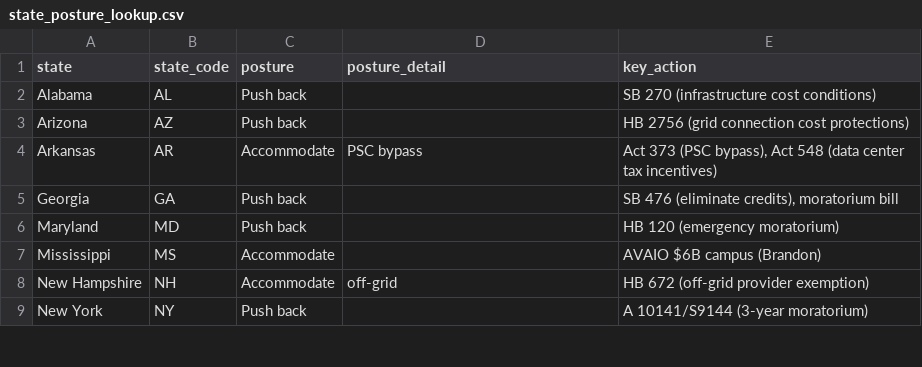
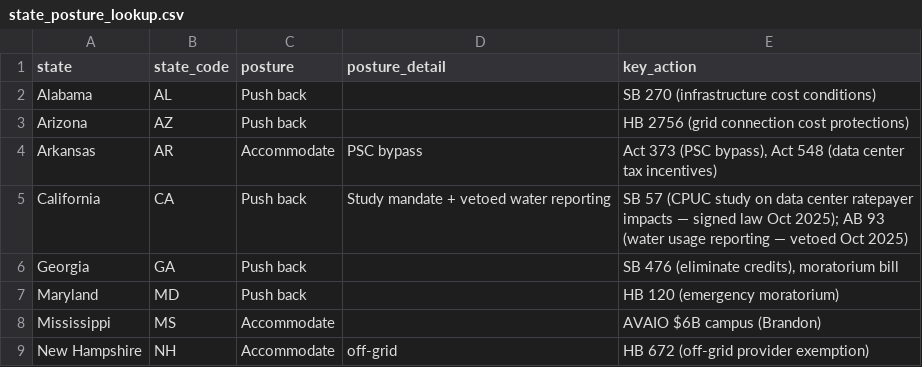
Before and after one commit to Leerrooy95/State_Policy_Analysis, a CSV file: 02_CSVs_and_Datasets/Copilot_Agent/state_posture_lookup.csv, drawn as a sheet; only a part is shown; the shorter side is filled out with more unchanged rows; the diff names each change by its address in the sheet, - before the commit and + after, or states it on an @@ line.

```diff
--- a/02_CSVs_and_Datasets/Copilot_Agent/state_posture_lookup.csv
+++ b/02_CSVs_and_Datasets/Copilot_Agent/state_posture_lookup.csv
+row 5: California | CA | Push back | Study mandate + vetoed water reporting | SB 57 (CPUC study on data center ratepayer impacts — signed law Oct 2025); AB 93 (water usage reporting — vetoed Oct 2025)
```
Also changed, not shown: 2 other files.
